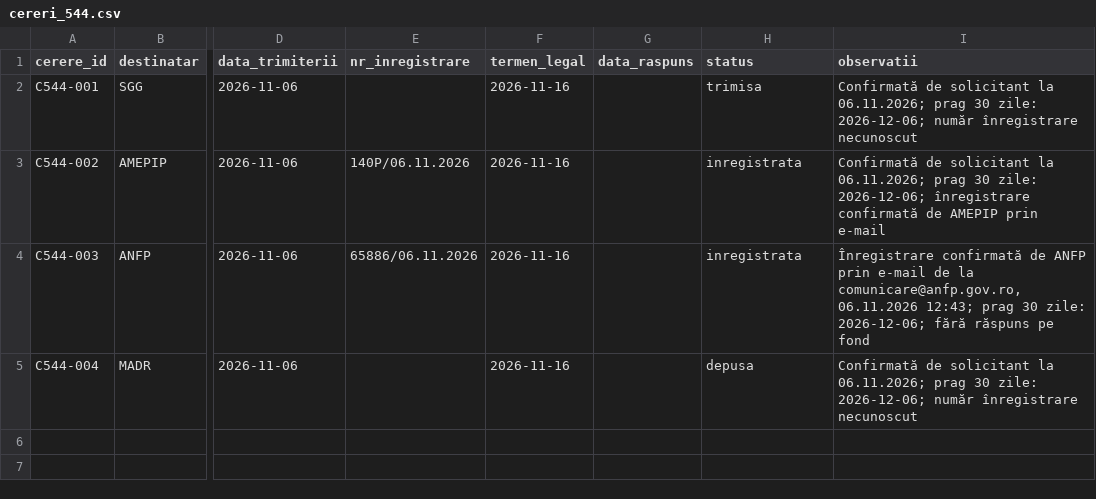
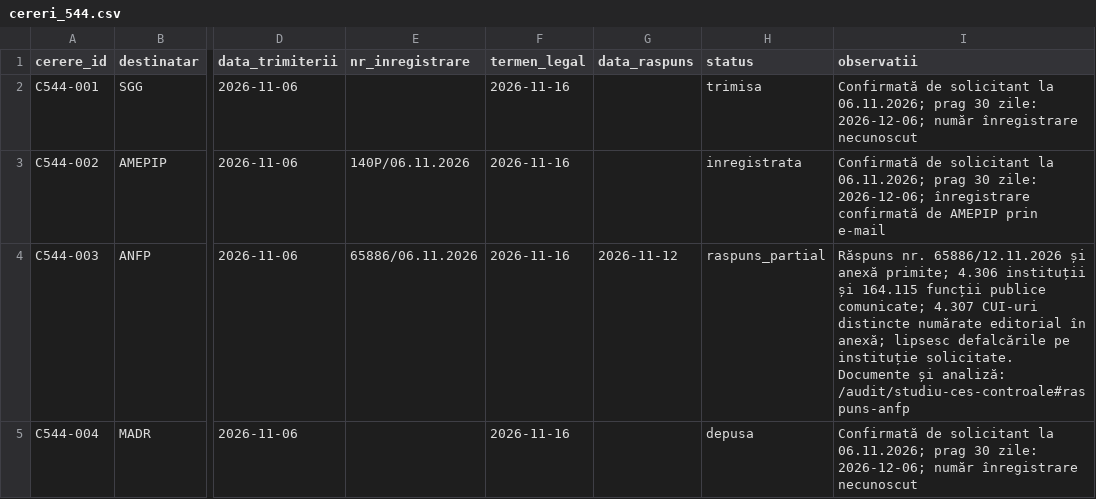
Before and after one commit to GeorgeDobritoiu/proiect_romania, a CSV file: data/audit/cereri_544.csv, drawn as a sheet; only a part is shown, gaps mark what is left out; the diff names each change by its address in the sheet, - before the commit and + after, or states it on an @@ line.

Commit message:
Publish ANFP response, source PDFs and citizen investigation guide

```diff
--- a/data/audit/cereri_544.csv
+++ b/data/audit/cereri_544.csv
-G4 (data_raspuns): (empty)
+G4 (data_raspuns): 2026-11-12
-H4 (status): inregistrata
+H4 (status): raspuns_partial
-I4 (observatii): Înregistrare confirmată de ANFP prin e-mail de la comunicare@anfp.gov.ro, 06.11.2026 12:43; prag 30 zile: 2026-12-06; fără răspuns pe fond
+I4 (observatii): Răspuns nr. 65886/12.11.2026 și anexă primite; 4.306 instituții și 164.115 funcții publice comunicate; 4.307 CUI-uri distincte numărate editorial în anexă; lipsesc defalcările pe instituție solicitate. Documente și analiză: /audit/studiu-ces-controale#raspuns-anfp
```
Also changed, not shown: 9 other files.
